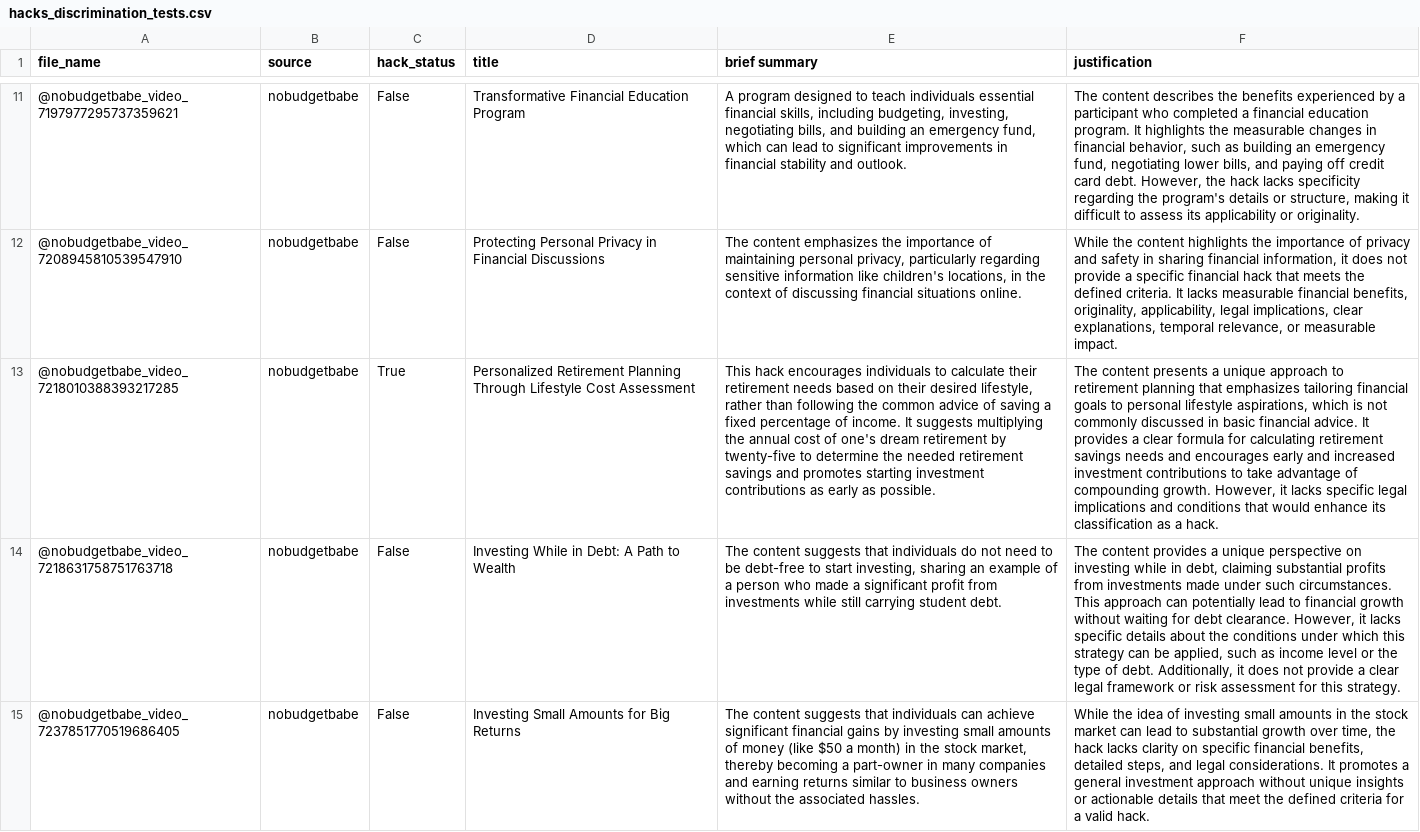
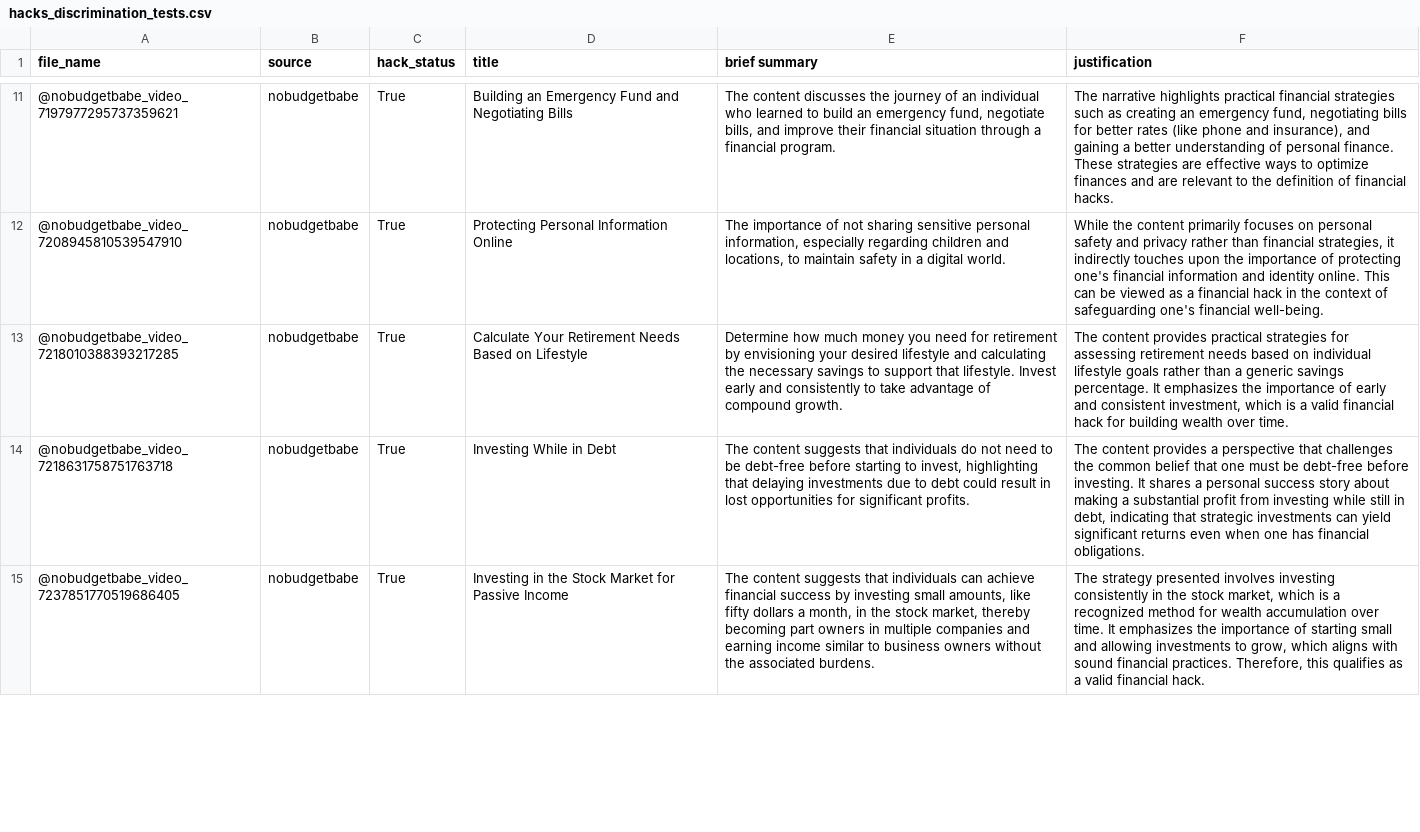
Before and after one commit to LignumBlocks/Hintsly, a CSV file: data/hacks_discrimination_tests.csv, drawn as a sheet; only a part is shown, gaps mark what is left out; the diff covers the shown part only; the diff names each change by its address in the sheet, - before the commit and + after, or states it on an @@ line.

```diff
--- a/data/hacks_discrimination_tests.csv
+++ b/data/hacks_discrimination_tests.csv
-C11:C12 (hack_status): False
+C11:C12 (hack_status): True
-D11 (title): Transformative Financial Education Program
+D11 (title): Building an Emergency Fund and Negotiating Bills
-E11 (brief summary): A program designed to teach individuals essential financial skills, including budgeting, investing, negotiating bills, and building an emergency fund, which can lead to significant improvements in financial stability and outlook.
+E11 (brief summary): The content discusses the journey of an individual who learned to build an emergency fund, negotiate bills, and improve their financial situation through a financial program.
-F11 (justification): The content describes the benefits experienced by a participant who completed a financial education program. It highlights the measurable changes in financial behavior, such as building an emergency fund, negotiating lower bills, and paying off credit card debt. However, the hack lacks specificity regarding the program's details or structure, making it difficult to assess its applicability or originality.
+F11 (justification): The narrative highlights practical financial strategies such as creating an emergency fund, negotiating bills for better rates (like phone and insurance), and gaining a better understanding of personal finance. These strategies are effective ways to optimize finances and are relevant to the definition of financial hacks.
-D12 (title): Protecting Personal Privacy in Financial Discussions
+D12 (title): Protecting Personal Information Online
-E12 (brief summary): The content emphasizes the importance of maintaining personal privacy, particularly regarding sensitive information like children's locations, in the context of discussing financial situations online.
+E12 (brief summary): The importance of not sharing sensitive personal information, especially regarding children and locations, to maintain safety in a digital world.
-F12 (justification): …the content highlights the importance of privacy and safety in sharing financial information, it does not provide a specific financial hack that meets the defined criteria. It lacks measurable financial benefits, originality, applicability, legal implications, clear explanations, temporal relevance, or measurable impact.
+F12 (justification): …the content primarily focuses on personal safety and privacy rather than financial strategies, it indirectly touches upon the importance of protecting one's financial information and identity online. This can be viewed as a financial hack in the context of safeguarding one's financial well-being.
-D13 (title): Personalized Retirement Planning Through Lifestyle Cost Assessment
+D13 (title): Calculate Your Retirement Needs Based on Lifestyle
-E13 (brief summary): This hack encourages individuals to calculate their retirement needs based on their desired lifestyle, rather than following the common advice of saving a fixed percentage of income. It suggests multiplying the annual cost of one's dream retirement by twenty-five to determine the needed retirement savings and promotes starting investment contributions as early as possible.
+E13 (brief summary): Determine how much money you need for retirement by envisioning your desired lifestyle and calculating the necessary savings to support that lifestyle. Invest early and consistently to take advantage of compound growth.
-F13 (justification): The content presents a unique approach to retirement planning that emphasizes tailoring financial goals to personal lifestyle aspirations, which is not commonly discussed in basic financial advice. It provides a clear formula for calculating retirement savings needs and encourages early and increased investment contributions to take advantage of compounding growth. However, it lacks specific legal implications and conditions that would enhance its classification as a hack.
+F13 (justification): The content provides practical strategies for assessing retirement needs based on individual lifestyle goals rather than a generic savings percentage. It emphasizes the importance of early and consistent investment, which is a valid financial hack for building wealth over time.
-C14:C15 (hack_status): False
+C14:C15 (hack_status): True
-D14 (title): Investing While in Debt: A Path to Wealth
+D14 (title): Investing While in Debt
-E14 (brief summary): …be debt-free to start investing, sharing an example of a person who made a significant profit from investments while still carrying student debt.
+E14 (brief summary): …be debt-free before starting to invest, highlighting that delaying investments due to debt could result in lost opportunities for significant profits.
-F14 (justification): …provides a unique perspective on investing while in debt, claiming substantial profits from investments made under such circumstances. This approach can potentially lead to financial growth without waiting for debt clearance. However, it lacks specific details about the conditions under which this strategy can be applied, such as income level or the type of debt. Additionally, it does not provide a clear legal framework or risk assessment for this strategy.
+F14 (justification): …provides a perspective that challenges the common belief that one must be debt-free before investing. It shares a personal success story about making a substantial profit from investing while still in debt, indicating that strategic investments can yield significant returns even when one has financial obligations.
-D15 (title): Investing Small Amounts for Big Returns
+D15 (title): Investing in the Stock Market for Passive Income
-E15 (brief summary): …can achieve significant financial gains by investing small amounts of money (like $50 a month) in the stock market, thereby becoming a part-owner in many companies and earning returns similar to business owners without the associated hassles.
+E15 (brief summary): …can achieve financial success by investing small amounts, like fifty dollars a month, in the stock market, thereby becoming part owners in multiple companies and earning income similar to business owners without the associated burdens.
-F15 (justification): While the idea of investing small amounts in the stock market can lead to substantial growth over time, the hack lacks clarity on specific financial benefits, detailed steps, and legal considerations. It promotes a general investment approach without unique insights or actionable details that meet the defined criteria for a valid hack.
+F15 (justification): The strategy presented involves investing consistently in the stock market, which is a recognized method for wealth accumulation over time. It emphasizes the importance of starting small and allowing investments to grow, which aligns with sound financial practices. Therefore, this qualifies as a valid financial hack.
```
Also changed, not shown: 110 edited cells elsewhere in this file.
